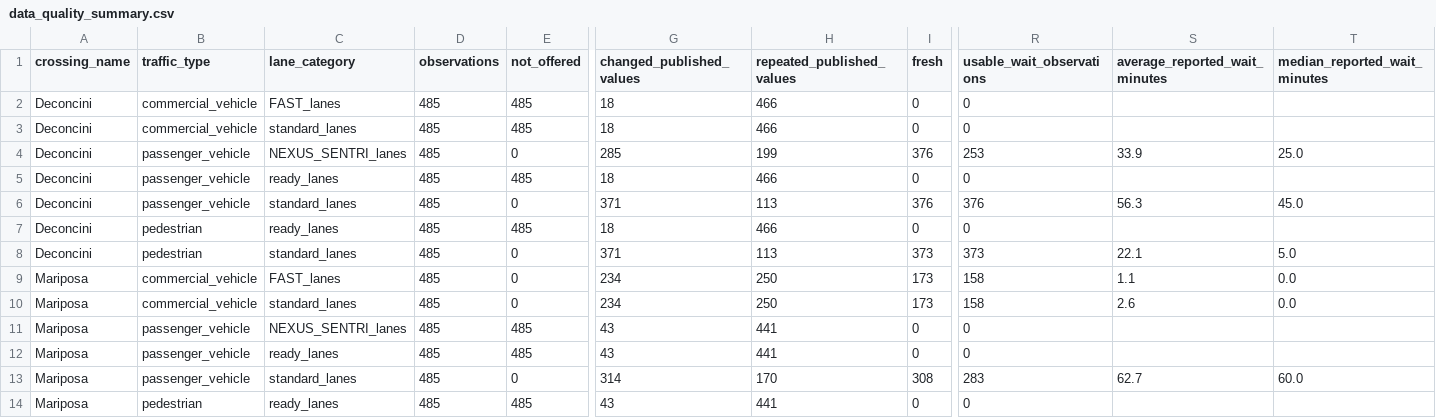
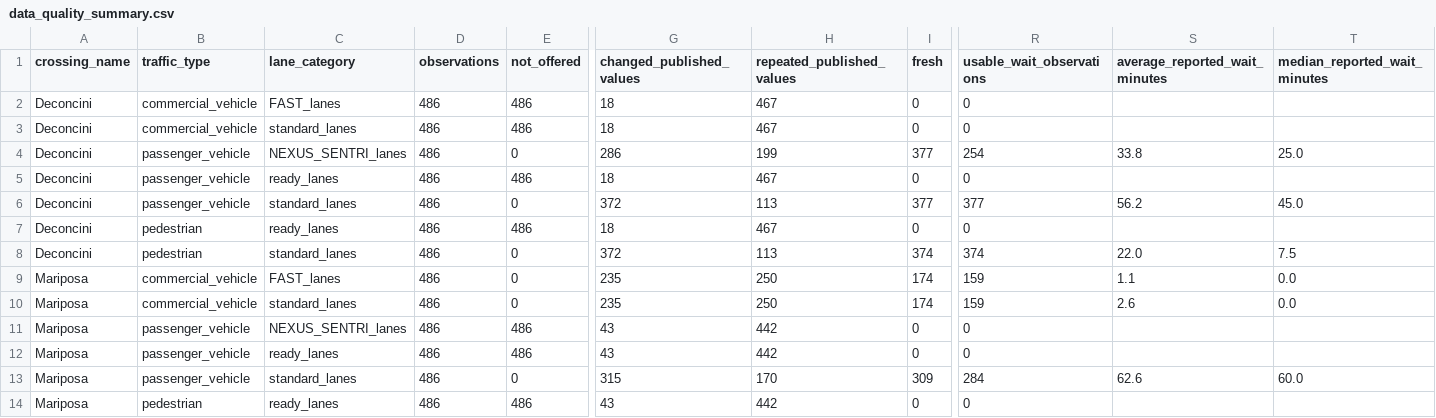
Before and after one commit to marlaconrad/nogales-border-research, a CSV file: reports/data_quality_summary.csv, drawn as a sheet; only a part is shown, gaps mark what is left out; the diff covers the shown part only; the diff names each change by its address in the sheet, - before the commit and + after, or states it on an @@ line.

```diff
--- a/reports/data_quality_summary.csv
+++ b/reports/data_quality_summary.csv
-D2:D14 (observations): 485
+D2:D14 (observations): 486
-E2:E3 (not_offered): 485
+E2:E3 (not_offered): 486
-H2:H3 (repeated_published_values): 466
+H2:H3 (repeated_published_values): 467
-G4 (changed_published_values): 285
+G4 (changed_published_values): 286
-I4 (fresh): 376
+I4 (fresh): 377
-R4 (usable_wait_observations): 253
+R4 (usable_wait_observations): 254
-S4 (average_reported_wait_minutes): 33.9
+S4 (average_reported_wait_minutes): 33.8
-E5 (not_offered): 485
+E5 (not_offered): 486
-H5 (repeated_published_values): 466
+H5 (repeated_published_values): 467
-G6 (changed_published_values): 371
+G6 (changed_published_values): 372
-I6 (fresh): 376
+I6 (fresh): 377
-R6 (usable_wait_observations): 376
+R6 (usable_wait_observations): 377
-S6 (average_reported_wait_minutes): 56.3
+S6 (average_reported_wait_minutes): 56.2
-E7 (not_offered): 485
+E7 (not_offered): 486
-H7 (repeated_published_values): 466
+H7 (repeated_published_values): 467
-G8 (changed_published_values): 371
+G8 (changed_published_values): 372
-I8 (fresh): 373
+I8 (fresh): 374
-R8 (usable_wait_observations): 373
+R8 (usable_wait_observations): 374
-S8 (average_reported_wait_minutes): 22.1
+S8 (average_reported_wait_minutes): 22.0
-T8 (median_reported_wait_minutes): 5.0
+T8 (median_reported_wait_minutes): 7.5
-G9:G10 (changed_published_values): 234
+G9:G10 (changed_published_values): 235
-I9:I10 (fresh): 173
+I9:I10 (fresh): 174
-R9:R10 (usable_wait_observations): 158
+R9:R10 (usable_wait_observations): 159
-E11:E12 (not_offered): 485
+E11:E12 (not_offered): 486
-H11:H12 (repeated_published_values): 441
+H11:H12 (repeated_published_values): 442
-G13 (changed_published_values): 314
+G13 (changed_published_values): 315
-I13 (fresh): 308
+I13 (fresh): 309
-R13 (usable_wait_observations): 283
+R13 (usable_wait_observations): 284
-S13 (average_reported_wait_minutes): 62.7
+S13 (average_reported_wait_minutes): 62.6
-E14 (not_offered): 485
+E14 (not_offered): 486
-H14 (repeated_published_values): 441
+H14 (repeated_published_values): 442
```
Also changed, not shown: 12 edited cells elsewhere in this file, 1 other file.
